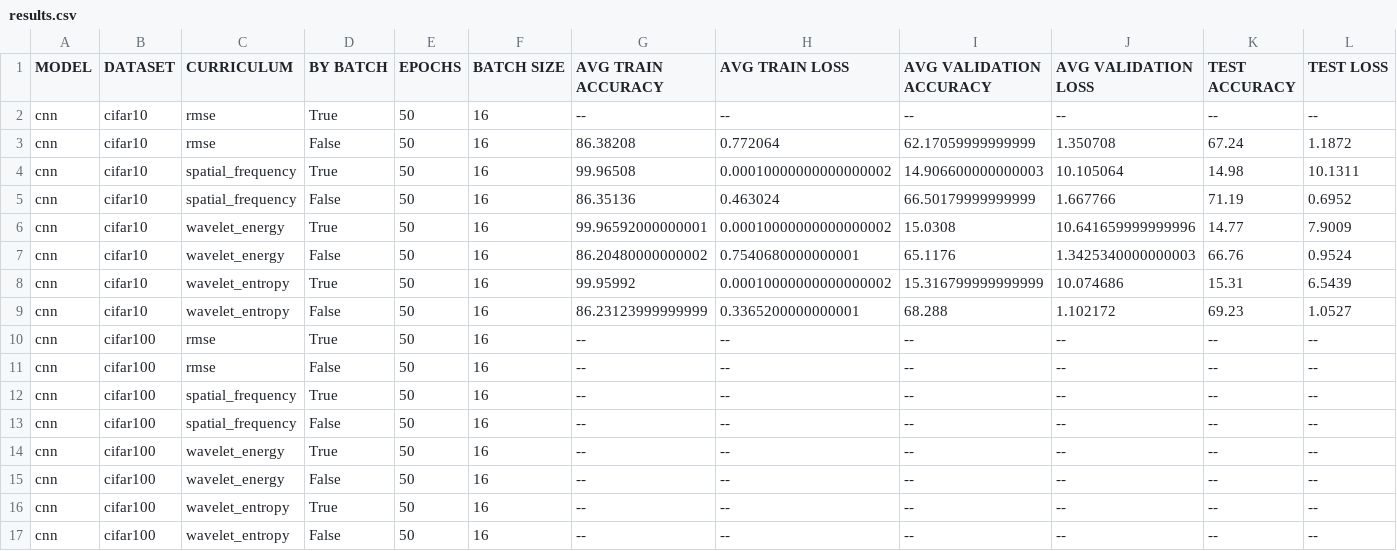
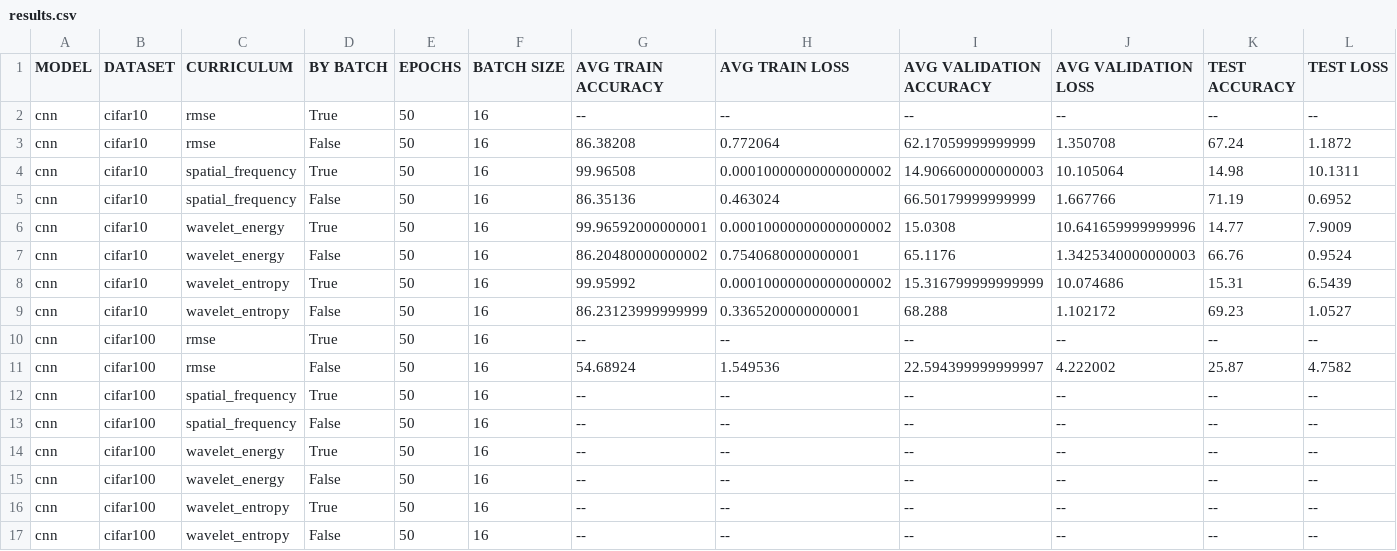
Before and after one commit to theokoles7/curriculum-learning-in-image-processing, a CSV file: output/results.csv, drawn as a sheet.

Commit message:
2024-07-22 10:30:12: cnn | cifar100 | 50 | 16 | rmse | -- | desc

```diff
--- a/output/results.csv
+++ b/output/results.csv
@@ -10,3 +10,3 @@ cnn,cifar10,wavelet_entropy,False,50,16,86.23123999999999,0.3365200000000001,68.
 cnn,cifar100,rmse,True,50,16,--,--,--,--,--,--
-cnn,cifar100,rmse,False,50,16,--,--,--,--,--,--
+cnn,cifar100,rmse,False,50,16,54.68924,1.549536,22.594399999999997,4.222002,25.87,4.7582
 cnn,cifar100,spatial_frequency,True,50,16,--,--,--,--,--,--
```
